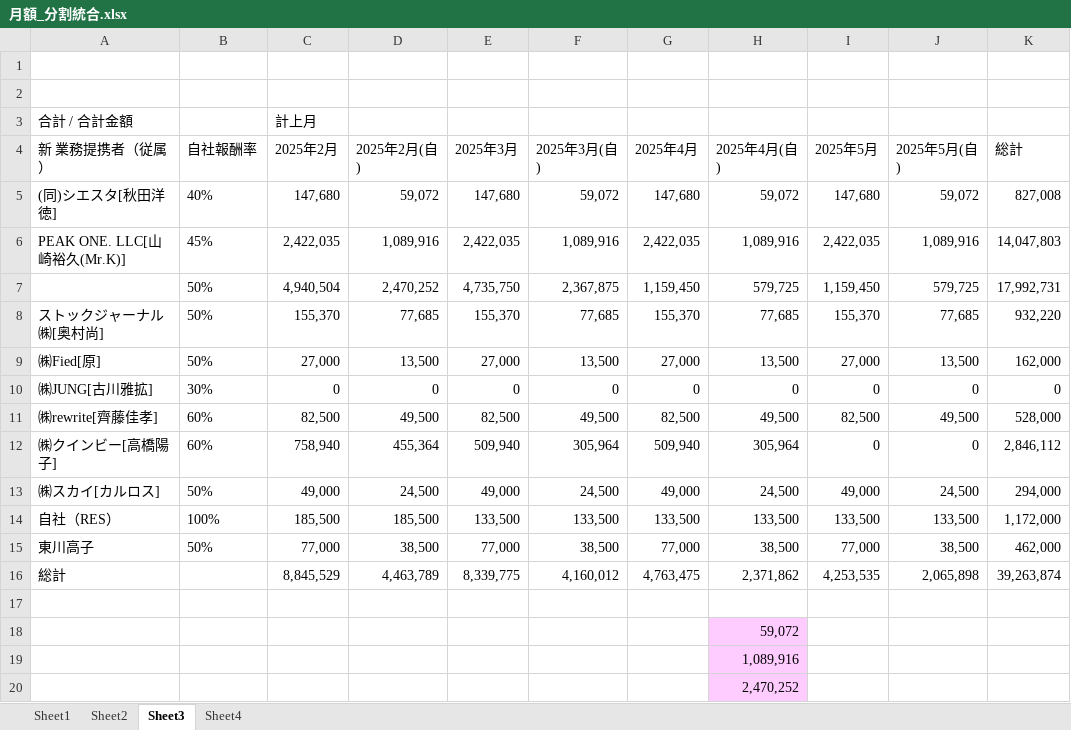
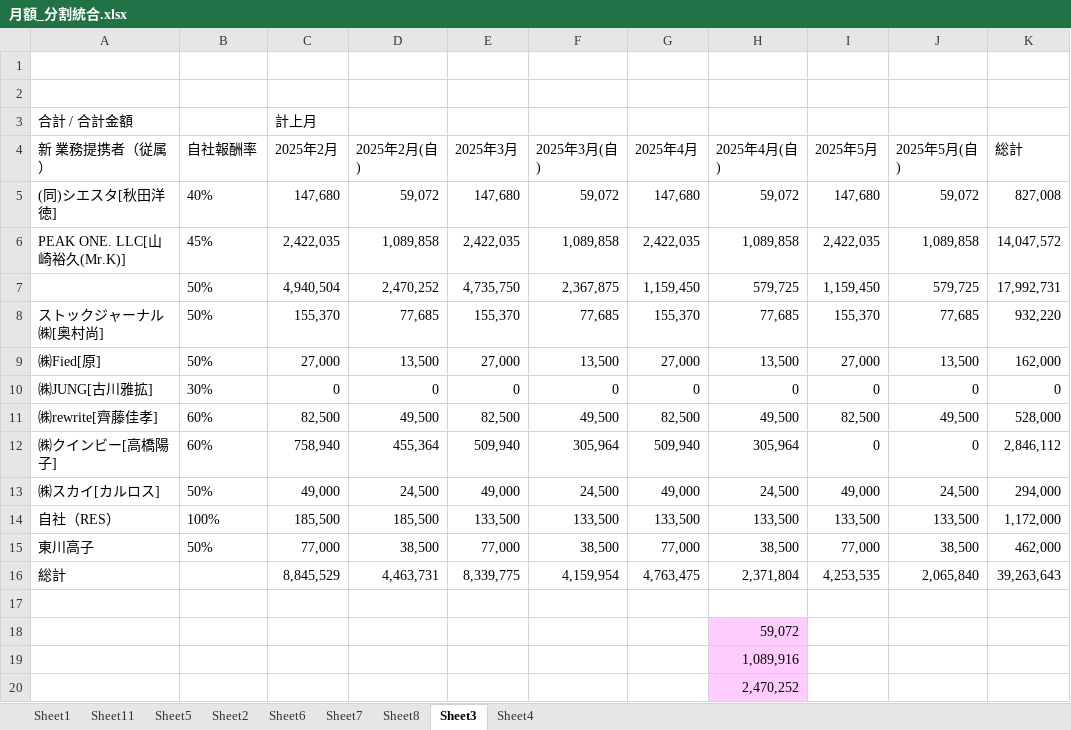
Before and after one commit to resazm/RES, an Excel workbook: 月額_分割統合.xlsx, sheet Sheet3, drawn as a sheet; only a part is shown; values as stored, in another font and other column widths than the file's, no borders; the diff names each change by its address in the sheet, - before the commit and + after, or states it on an @@ line.

```diff
--- a/月額_分割統合.xlsx (sheet Sheet3)
+++ b/月額_分割統合.xlsx (sheet Sheet3)
+sheet tab: Sheet11
+sheet tab: Sheet5
+sheet tab: Sheet6
+sheet tab: Sheet7
+sheet tab: Sheet8
-D6 (2025年2月(自)): 1,089,916
+D6 (2025年2月(自)): 1,089,858
-F6 (2025年3月(自)): 1,089,916
+F6 (2025年3月(自)): 1,089,858
-H6 (2025年4月(自)): 1,089,916
+H6 (2025年4月(自)): 1,089,858
-J6 (2025年5月(自)): 1,089,916
+J6 (2025年5月(自)): 1,089,858
-K6 (総計): 14,047,803
+K6 (総計): 14,047,572
-D16 (2025年2月(自)): 4,463,789
+D16 (2025年2月(自)): 4,463,731
-F16 (2025年3月(自)): 4,160,012
+F16 (2025年3月(自)): 4,159,954
-H16 (2025年4月(自)): 2,371,862
+H16 (2025年4月(自)): 2,371,804
-J16 (2025年5月(自)): 2,065,898
+J16 (2025年5月(自)): 2,065,840
-K16 (総計): 39,263,874
+K16 (総計): 39,263,643
```
Also changed, not shown: sheet Sheet1, sheet Sheet2, formulas that keep their value.
